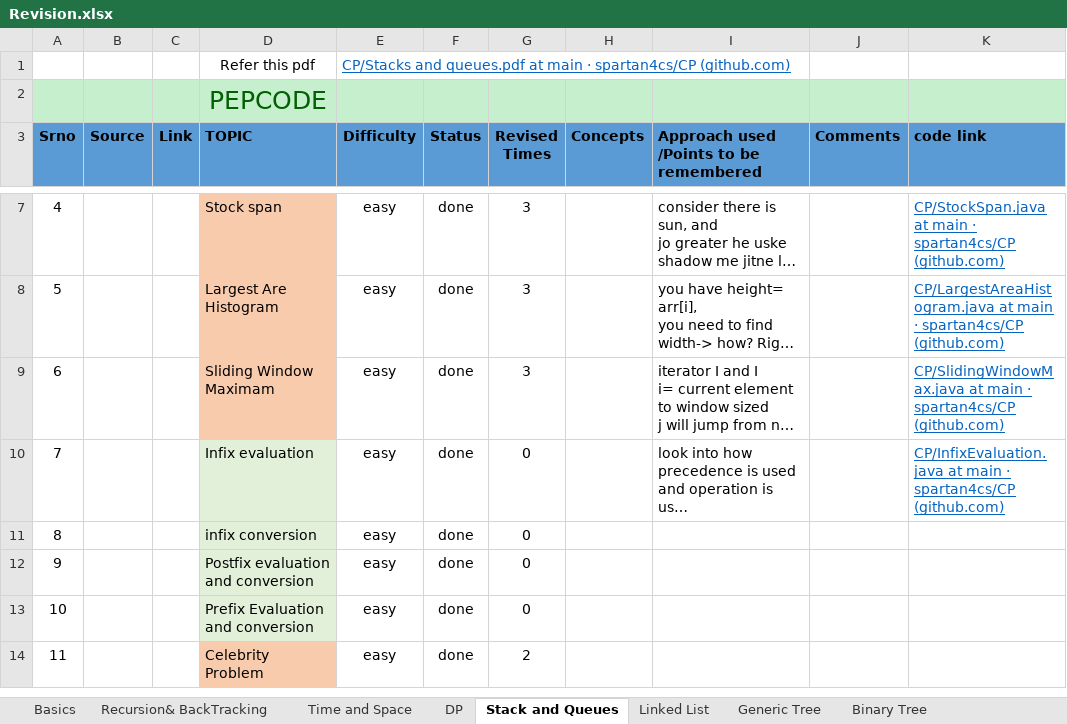
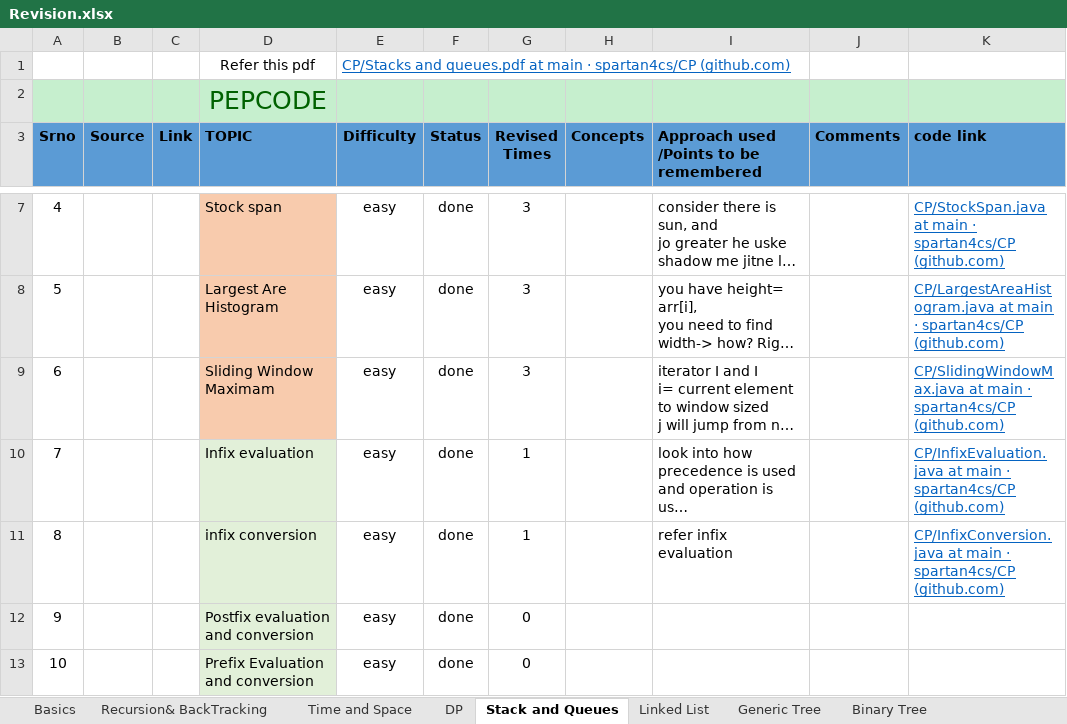
Before and after one commit to spartan4cs/CP, an Excel workbook: Revision.xlsx, sheet Stack and Queues, drawn as a sheet; only a part is shown, gaps mark what is left out; the shorter side is filled out with more unchanged rows; long unchanged cells end in …; values as stored, in another font and other column widths than the file's, no borders; the diff names each change by its address in the sheet, - before the commit and + after, or states it on an @@ line.

Commit message:
Updaet

```diff
--- a/Revision.xlsx (sheet Stack and Queues)
+++ b/Revision.xlsx (sheet Stack and Queues)
-G10:G11 (Revised Times): 0
+G10:G11 (Revised Times): 1
-I11: (empty)
+I11: refer infix evaluation
-K11 (code link): (empty)
+K11 (code link): CP/InfixConversion.java at main · spartan4cs/CP (github.com)
```
